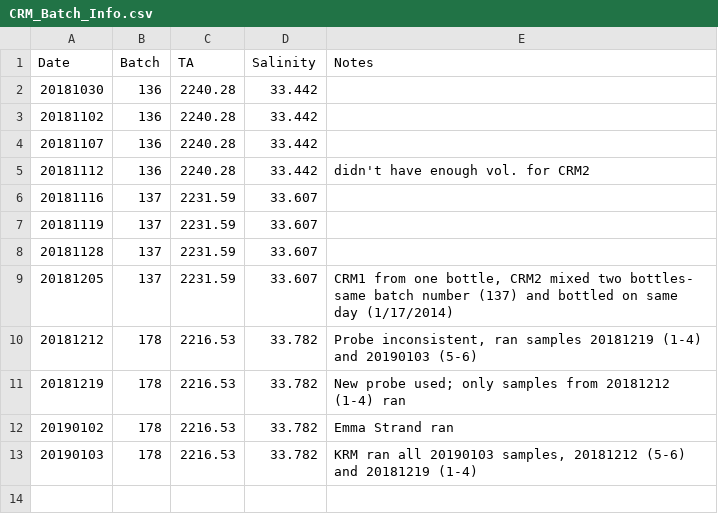
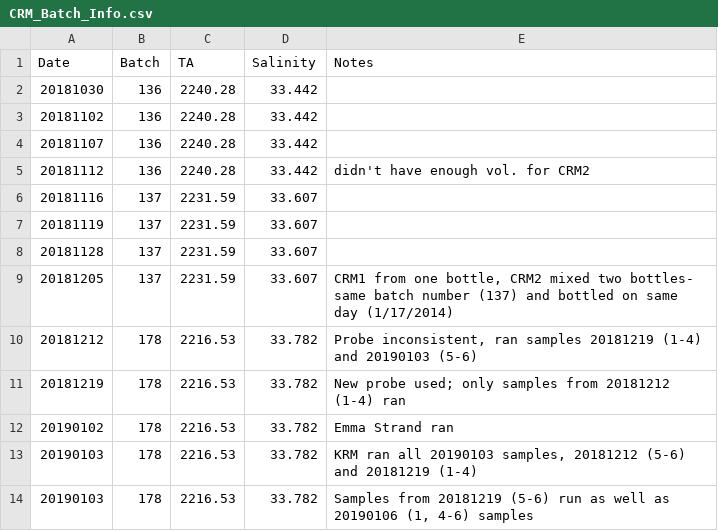
Before and after one commit to shellytrigg/P_generosa, a CSV file: Water_Chemistry/data/Titrator/CRM_Batch_Info.csv, drawn as a sheet; the diff names each change by its address in the sheet, - before the commit and + after, or states it on an @@ line.

```diff
--- a/Water_Chemistry/data/Titrator/CRM_Batch_Info.csv
+++ b/Water_Chemistry/data/Titrator/CRM_Batch_Info.csv
+row 14: 20190103 | 178 | 2216.53 | 33.782 | Samples from 20181219 (5-6) run as well as 20190106 (1, 4-6) samples
```
Also changed, not shown: Water_Chemistry/data/Titrator/20181219/20181219mass_run1.csv, Water_Chemistry/data/Titrator/Daily_Temp_pH_Sal.csv, 14 other files.
